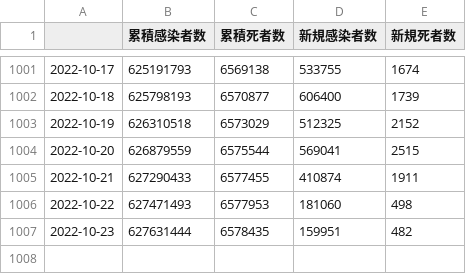
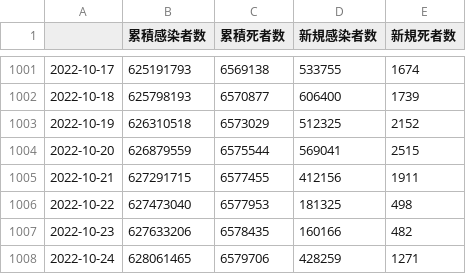
Before and after one commit to AnnaNishino/data-studio, a CSV file: data/summary.csv, drawn as a sheet; only a part is shown, gaps mark what is left out.

```diff
--- a/data/summary.csv
+++ b/data/summary.csv
@@ -1004,4 +1004,5 @@
 2022-10-20,626879559,6575544,569041,2515
-2022-10-21,627290433,6577455,410874,1911
-2022-10-22,627471493,6577953,181060,498
-2022-10-23,627631444,6578435,159951,482
+2022-10-21,627291715,6577455,412156,1911
+2022-10-22,627473040,6577953,181325,498
+2022-10-23,627633206,6578435,160166,482
+2022-10-24,628061465,6579706,428259,1271
```
Also changed, not shown: data/daily_card.csv, data/deaths.csv, 5 other files.
